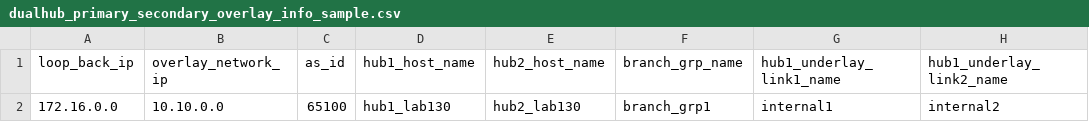
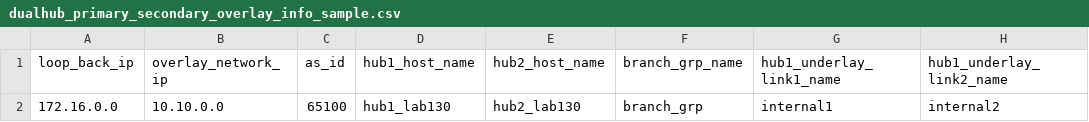
Before and after one commit to fortiengage/sdwan, a CSV file: dualhub-primary-secondary/csv/dualhub_primary_secondary_overlay_info_sample.csv, drawn as a sheet; only a part is shown; the diff names each change by its address in the sheet, - before the commit and + after, or states it on an @@ line.

Commit message:
Update dualhub_primary_secondary_overlay_info_sample.csv

```diff
--- a/dualhub-primary-secondary/csv/dualhub_primary_secondary_overlay_info_sample.csv
+++ b/dualhub-primary-secondary/csv/dualhub_primary_secondary_overlay_info_sample.csv
-F2 (branch_grp_name): branch_grp1
+F2 (branch_grp_name): branch_grp
```
